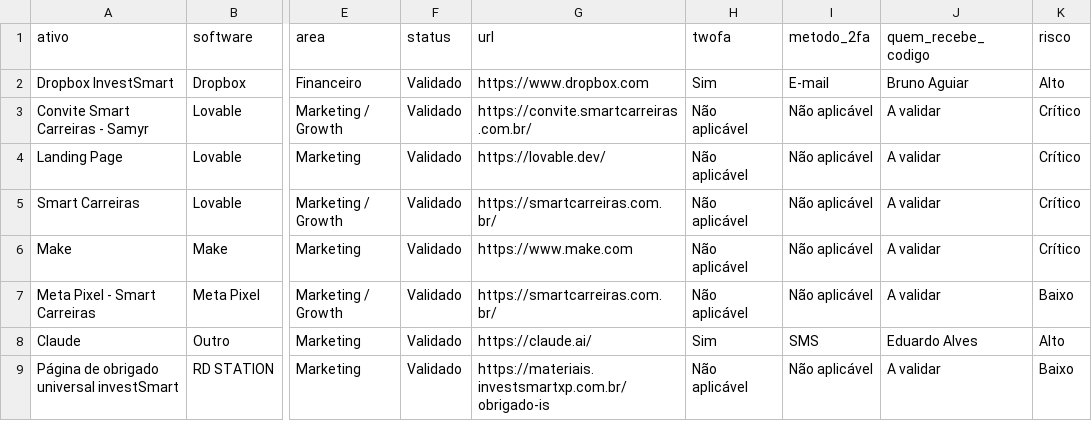
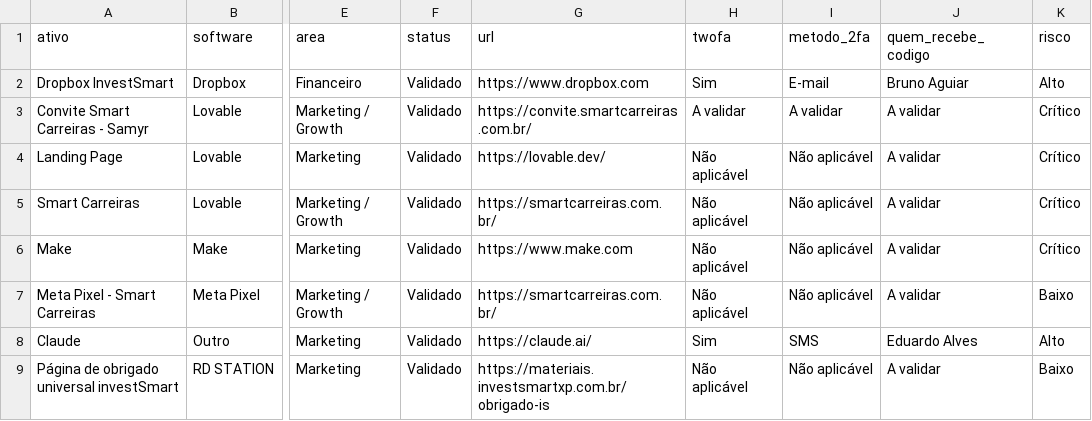
Before and after one commit to gestaobankrio-code/growth-ops-investsmart, a CSV file: exports/growth-ops-inventario.csv, drawn as a sheet; only a part is shown, gaps mark what is left out; the diff names each change by its address in the sheet, - before the commit and + after, or states it on an @@ line.

```diff
--- a/exports/growth-ops-inventario.csv
+++ b/exports/growth-ops-inventario.csv
-H3 (twofa): Não aplicável
+H3 (twofa): A validar
-I3 (metodo_2fa): Não aplicável
+I3 (metodo_2fa): A validar
```
Also changed, not shown: exports/growth-ops-pendencias.csv, exports/growth-ops-seguranca-2fa.csv, 7 other files.
